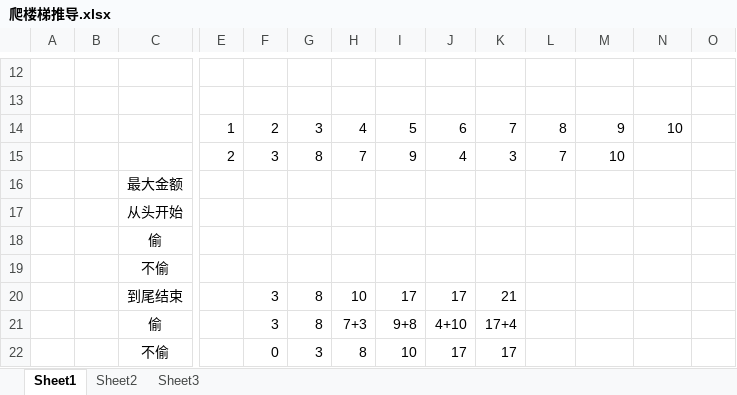
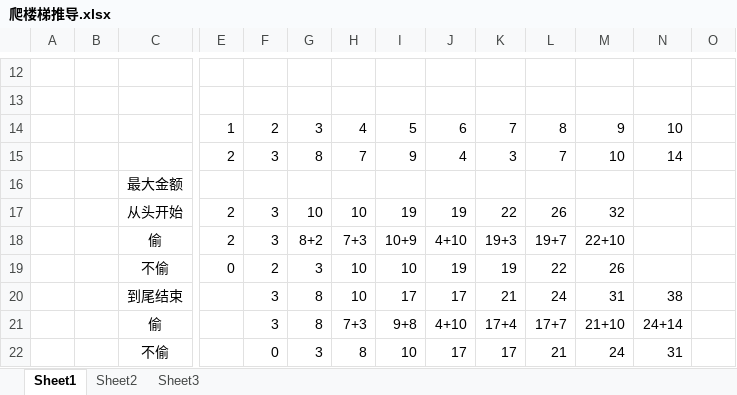
Before and after one commit to xiaohugit1/DP-, an Excel workbook: 爬楼梯推导.xlsx, sheet Sheet1, drawn as a sheet; only a part is shown, gaps mark what is left out; values as stored, in another font and other column widths than the file's, no borders; removed rows and columns are numbered as before the commit, all else as after; rows hold the shown columns only; the diff names each change by its address in the sheet, - before the commit and + after, or states it on an @@ line.

Commit message:
动态转移方程完成

```diff
--- a/爬楼梯推导.xlsx (sheet Sheet1)
+++ b/爬楼梯推导.xlsx (sheet Sheet1)
-N15: (empty)
+N15: 14
-row 17:  |  | 从头开始
-row 18:  |  | 偷
-row 19:  |  | 不偷
+row 17:  |  | 从头开始 | 2 | 3 | 10 | 10 | 19 | 19 | 22 | 26 | 32
+row 18:  |  | 偷 | 2 | 3 | 8+2 | 7+3 | 10+9 | 4+10 | 19+3 | 19+7 | 22+10
+row 19:  |  | 不偷 | 0 | 2 | 3 | 10 | 10 | 19 | 19 | 22 | 26
-L20: (empty)
+L20: 24
-M20: (empty)
+M20: 31
-N20: (empty)
+N20: 38
-L21: (empty)
+L21: 17+7
-M21: (empty)
+M21: 21+10
-N21: (empty)
+N21: 24+14
-L22: (empty)
+L22: 21
-M22: (empty)
+M22: 24
-N22: (empty)
+N22: 31
```
